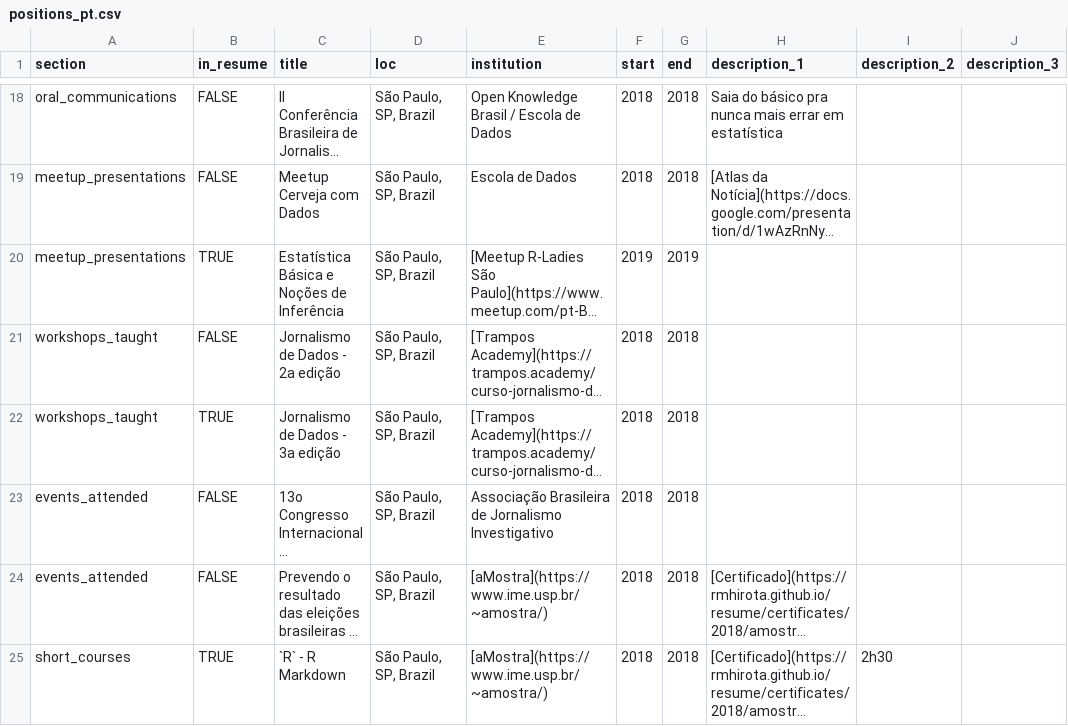
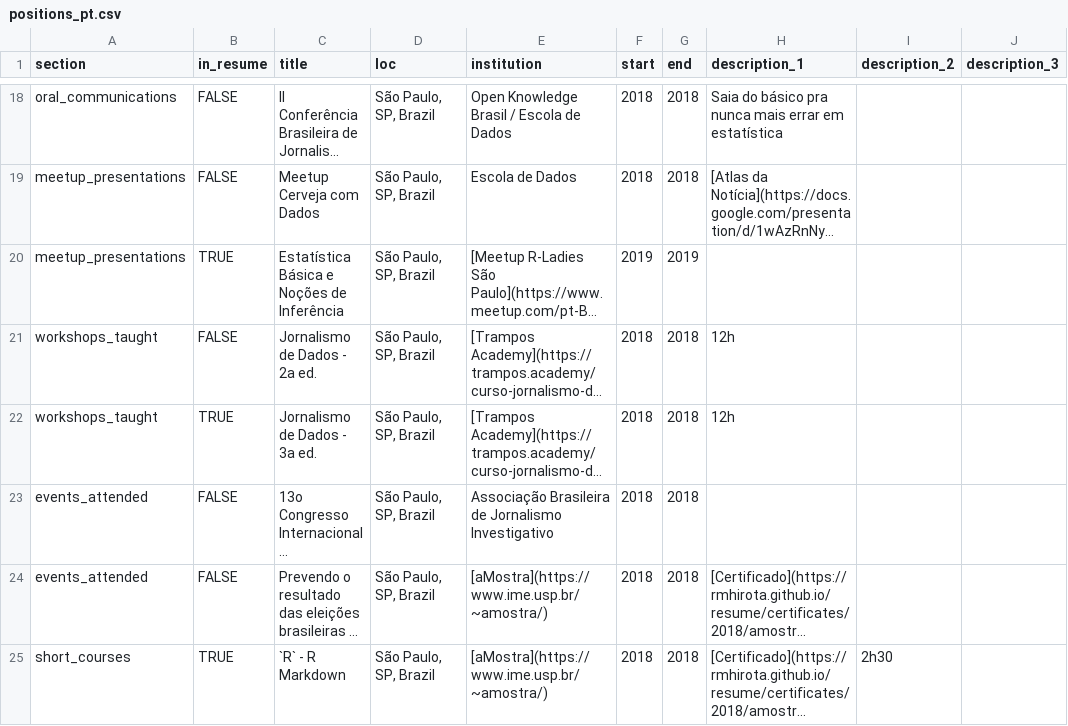
Before and after one commit to rmhirota/resume, a CSV file: docs/positions_pt.csv, drawn as a sheet; only a part is shown, gaps mark what is left out; long unchanged cells end in …; the diff names each change by its address in the sheet, - before the commit and + after, or states it on an @@ line.

```diff
--- a/docs/positions_pt.csv
+++ b/docs/positions_pt.csv
-C21 (title): Jornalismo de Dados - 2a edição
+C21 (title): Jornalismo de Dados - 2a ed.
-H21:H22 (description_1): (empty)
+H21:H22 (description_1): 12h
-C22 (title): Jornalismo de Dados - 3a edição
+C22 (title): Jornalismo de Dados - 3a ed.
```
Also changed, not shown: 15 other files.
